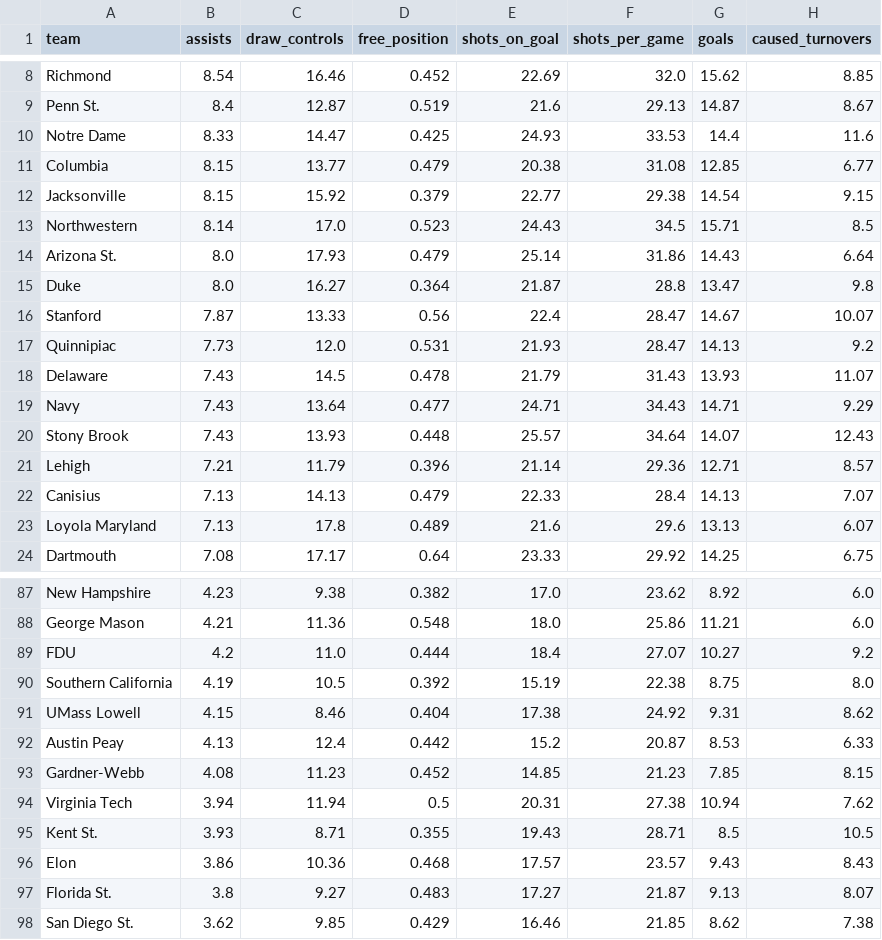
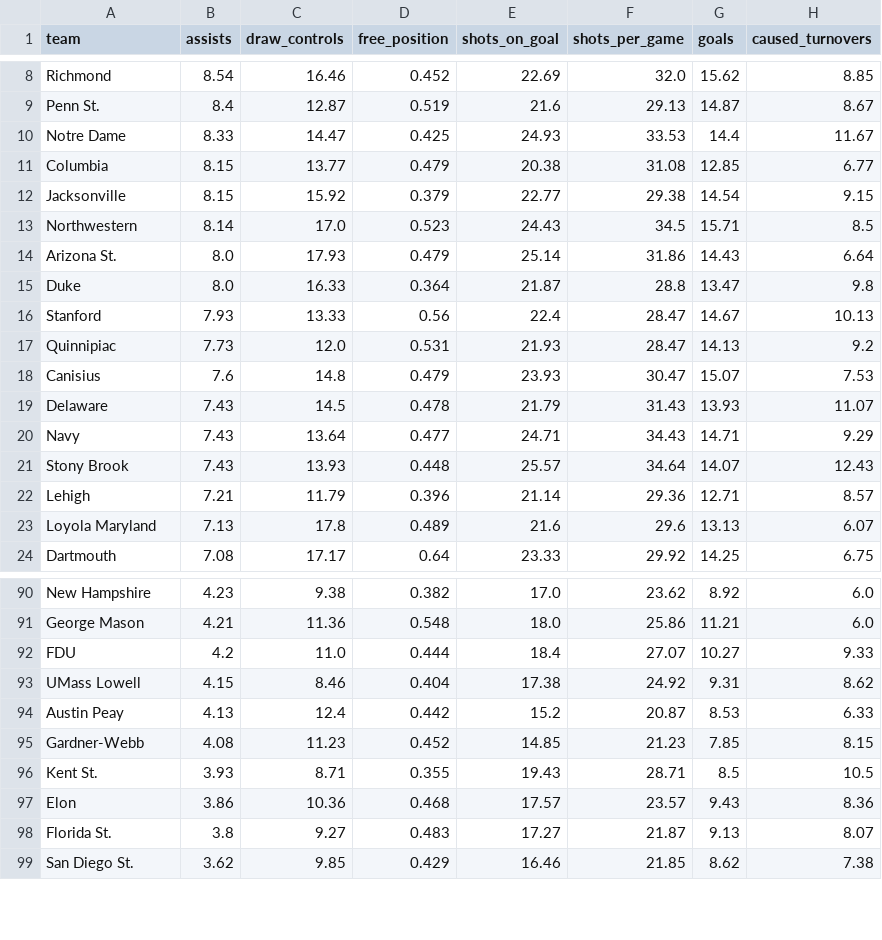
Before and after one commit to Avery-May-2/ncaa-womens-lacrosse-offense, a CSV file: data/ncaa_womens_lacrosse_team_stats_2026.csv, drawn as a sheet; only a part is shown, gaps mark what is left out; the diff covers the shown part only.

```diff
--- a/data/ncaa_womens_lacrosse_team_stats_2026.csv
+++ b/data/ncaa_womens_lacrosse_team_stats_2026.csv
@@ -9,3 +9,3 @@ Richmond,8.54,16.46,0.452,22.69,32.0,15.62,8.85
 Penn St.,8.4,12.87,0.519,21.6,29.13,14.87,8.67
-Notre Dame,8.33,14.47,0.425,24.93,33.53,14.4,11.6
+Notre Dame,8.33,14.47,0.425,24.93,33.53,14.4,11.67
 Columbia,8.15,13.77,0.479,20.38,31.08,12.85,6.77
@@ -14,5 +14,6 @@ Northwestern,8.14,17.0,0.523,24.43,34.5,15.71,8.5
 Arizona St.,8.0,17.93,0.479,25.14,31.86,14.43,6.64
-Duke,8.0,16.27,0.364,21.87,28.8,13.47,9.8
-Stanford,7.87,13.33,0.56,22.4,28.47,14.67,10.07
+Duke,8.0,16.33,0.364,21.87,28.8,13.47,9.8
+Stanford,7.93,13.33,0.56,22.4,28.47,14.67,10.13
 Quinnipiac,7.73,12.0,0.531,21.93,28.47,14.13,9.2
+Canisius,7.6,14.8,0.479,23.93,30.47,15.07,7.53
 Delaware,7.43,14.5,0.478,21.79,31.43,13.93,11.07
@@ -21,3 +22,2 @@ Stony Brook,7.43,13.93,0.448,25.57,34.64,14.07,12.43
 Lehigh,7.21,11.79,0.396,21.14,29.36,12.71,8.57
-Canisius,7.13,14.13,0.479,22.33,28.4,14.13,7.07
 Loyola Maryland,7.13,17.8,0.489,21.6,29.6,13.13,6.07
@@ -88,4 +91,3 @@ New Hampshire,4.23,9.38,0.382,17.0,23.62,8.92,6.0
 George Mason,4.21,11.36,0.548,18.0,25.86,11.21,6.0
-FDU,4.2,11.0,0.444,18.4,27.07,10.27,9.2
-Southern California,4.19,10.5,0.392,15.19,22.38,8.75,8.0
+FDU,4.2,11.0,0.444,18.4,27.07,10.27,9.33
 UMass Lowell,4.15,8.46,0.404,17.38,24.92,9.31,8.62
@@ -93,5 +95,4 @@ Austin Peay,4.13,12.4,0.442,15.2,20.87,8.53,6.33
 Gardner-Webb,4.08,11.23,0.452,14.85,21.23,7.85,8.15
-Virginia Tech,3.94,11.94,0.5,20.31,27.38,10.94,7.62
 Kent St.,3.93,8.71,0.355,19.43,28.71,8.5,10.5
-Elon,3.86,10.36,0.468,17.57,23.57,9.43,8.43
+Elon,3.86,10.36,0.468,17.57,23.57,9.43,8.36
 Florida St.,3.8,9.27,0.483,17.27,21.87,9.13,8.07
```
Also changed, not shown: 7 added rows, 4 removed rows and 15 edited cells elsewhere in this file.
